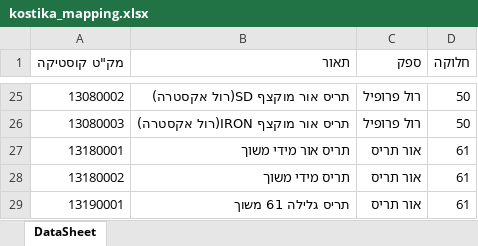
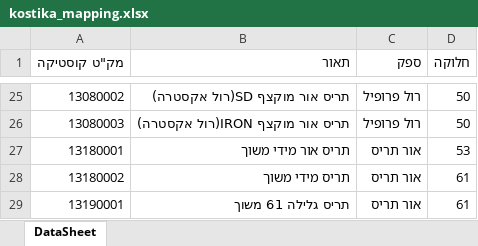
Before and after one commit to idan82labs/kostikabl-automations, an Excel workbook: kostika_mapping.xlsx, sheet DataSheet, drawn as a sheet; only a part is shown, gaps mark what is left out; values as stored, in another font and other column widths than the file's, no borders; the diff names each change by its address in the sheet, - before the commit and + after, or states it on an @@ line.

```diff
--- a/kostika_mapping.xlsx (sheet DataSheet)
+++ b/kostika_mapping.xlsx (sheet DataSheet)
-D27 (חלוקה): 61
+D27 (חלוקה): 53
```
Also changed, not shown: 1 other file.
